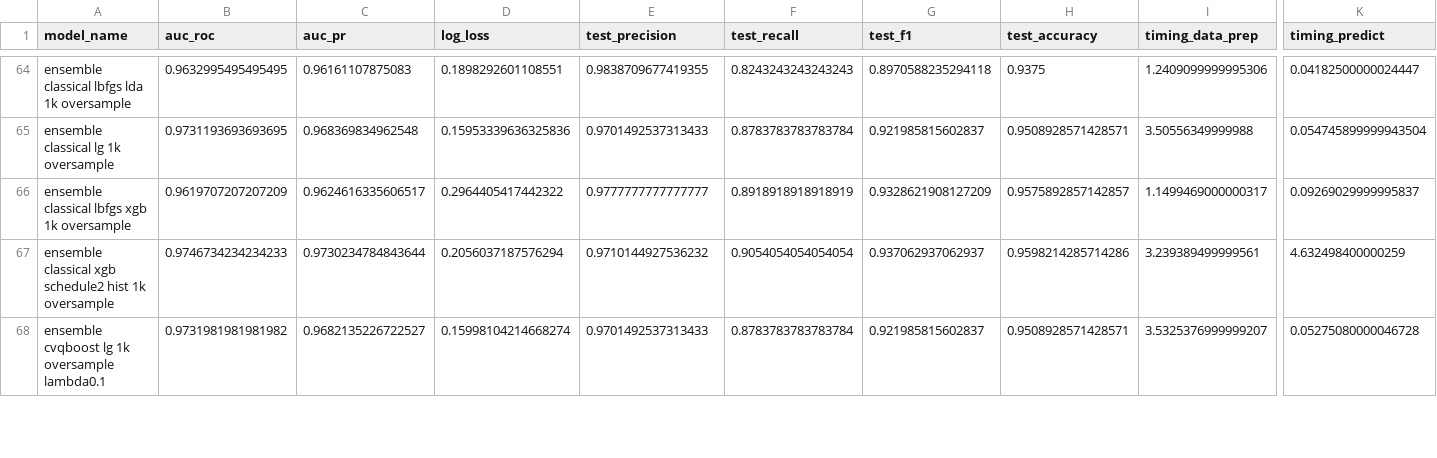
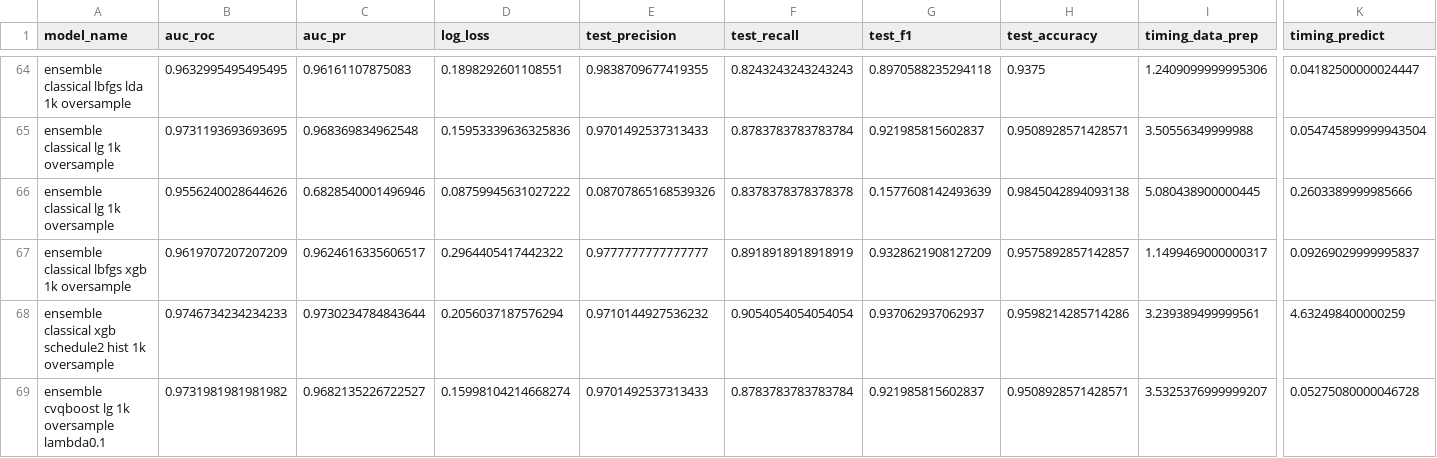
Before and after one commit to HonakerM/QCI-Exploration, a CSV file: results/mlg-ulb/comparison.csv, drawn as a sheet; only a part is shown, gaps mark what is left out; rows hold the shown columns only; the diff names each change by its address in the sheet, - before the commit and + after, or states it on an @@ line.

```diff
--- a/results/mlg-ulb/comparison.csv
+++ b/results/mlg-ulb/comparison.csv
+row 66: ensemble classical lg 1k oversample | 0.9556240028644626 | 0.6828540001496946 | 0.08759945631027222 | 0.08707865168539326 | 0.8378378378378378 | 0.1577608142493639 | 0.9845042894093138 | 5.080438900000445 | 0.2603389999985666
```
Also changed, not shown: 6 other files.
